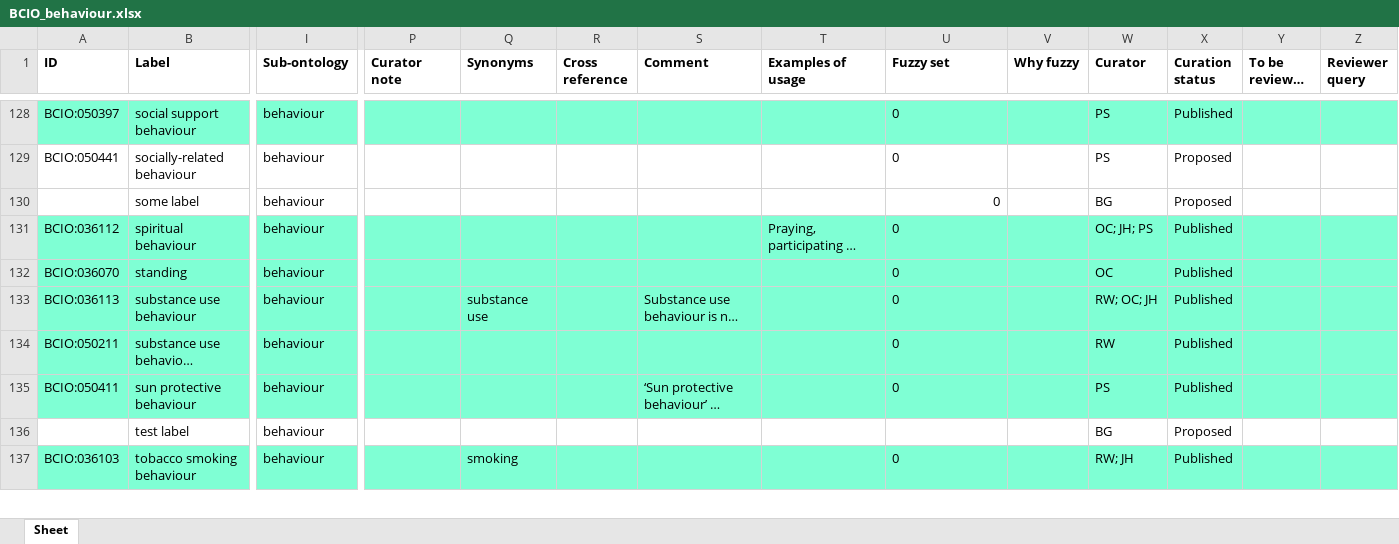
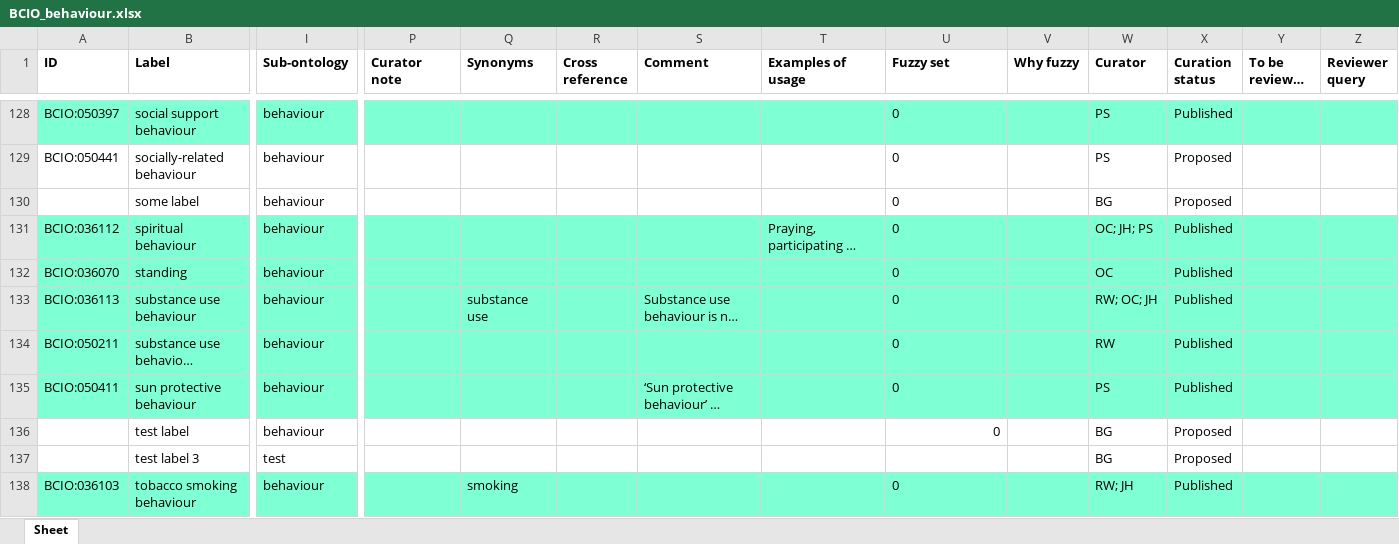
Before and after one commit to b-gehrke/BCIO, an Excel workbook: Behaviour/BCIO_behaviour.xlsx, sheet Sheet, drawn as a sheet; only a part is shown, gaps mark what is left out; long unchanged cells end in …; values as stored, in another font and other column widths than the file's, no borders; rows hold the shown columns only; the diff names each change by its address in the sheet, - before the commit and + after, or states it on an @@ line.

Commit message:
Updating BCIO_behaviour.xlsx

```diff
--- a/Behaviour/BCIO_behaviour.xlsx (sheet Sheet)
+++ b/Behaviour/BCIO_behaviour.xlsx (sheet Sheet)
-U130 alignment: right
+U130 alignment: left
-U136 (Fuzzy set): (empty)
+U136 (Fuzzy set): 0
+row 137:  | test label 3 | test |  |  |  |  |  |  |  | BG | Proposed
```
